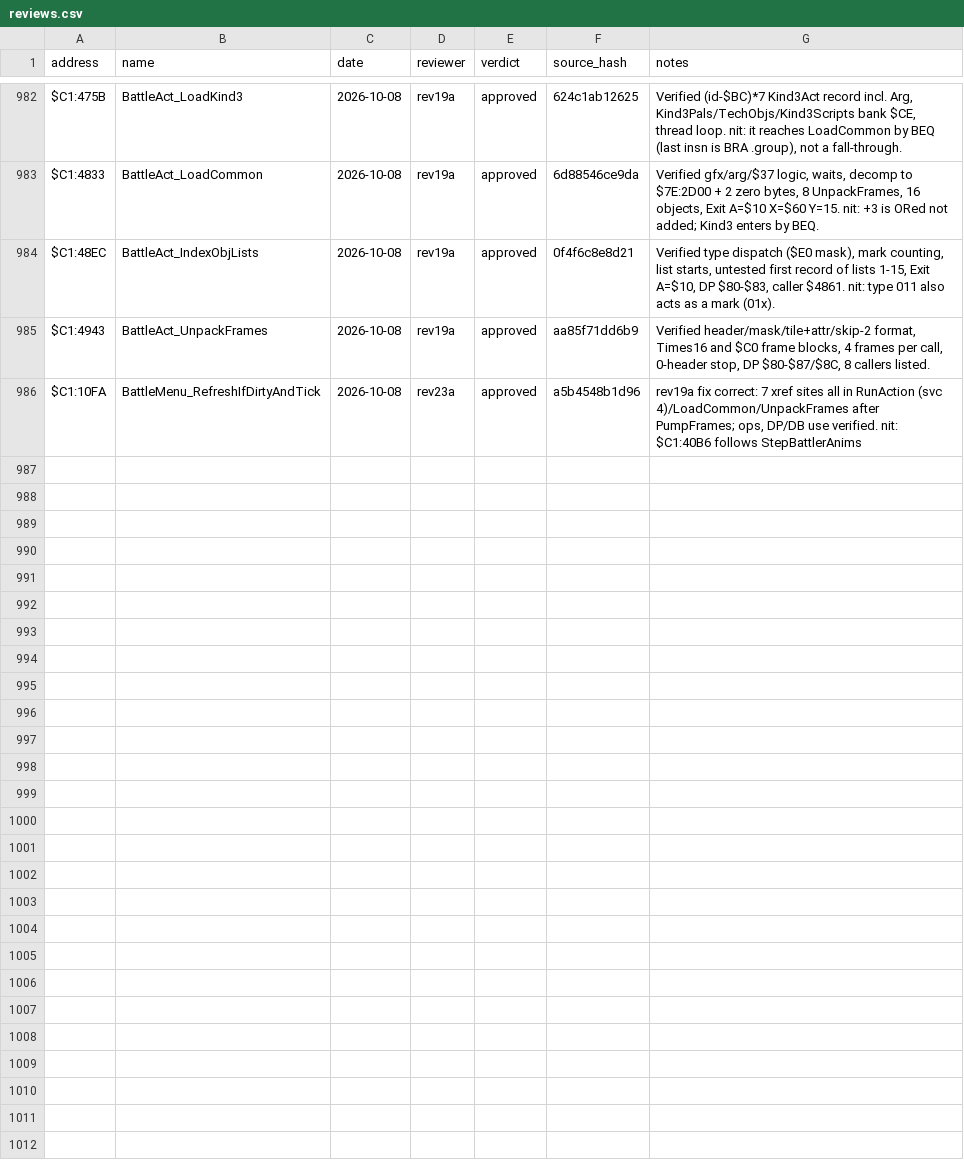
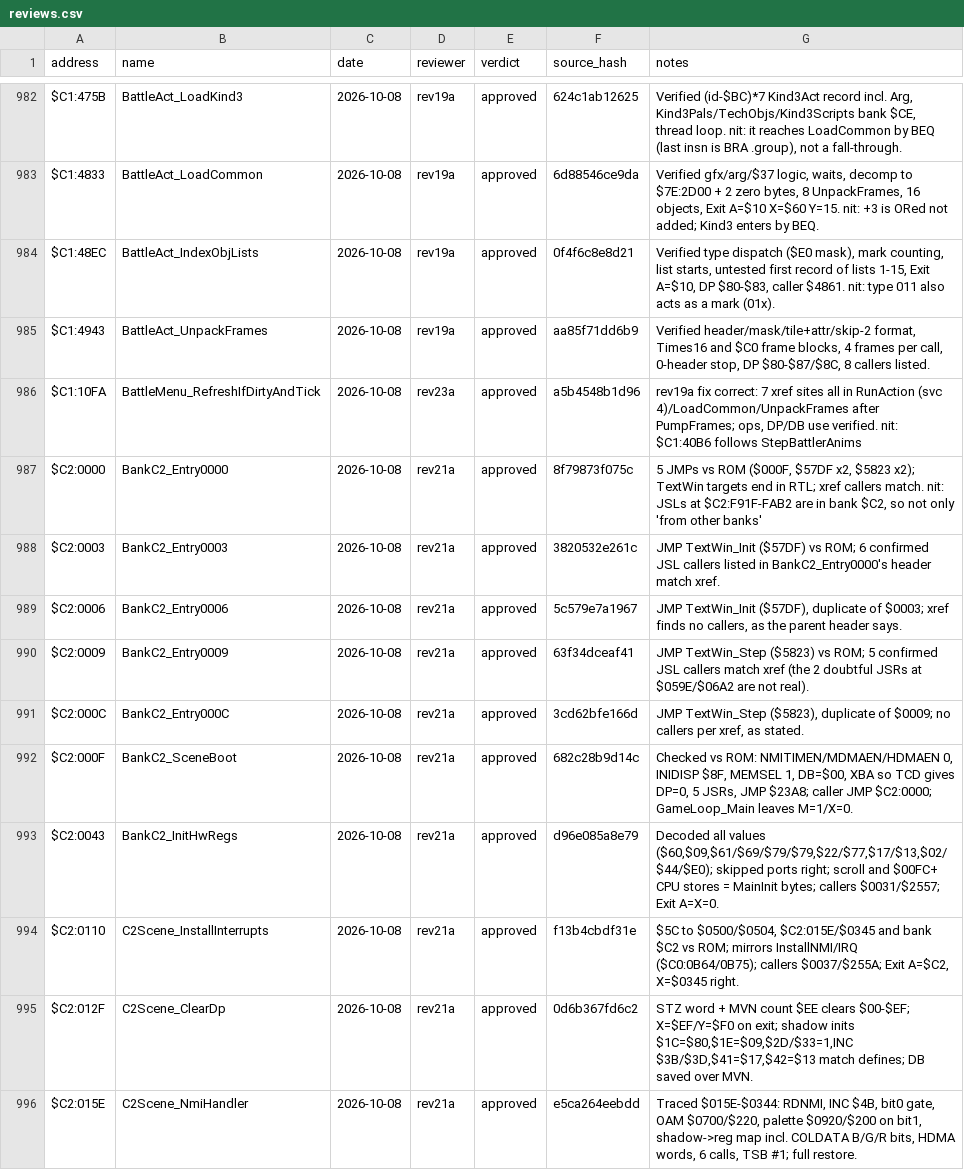
Before and after one commit to ThisIsAkill/ChronoRET, a CSV file: symbols/reviews.csv, drawn as a sheet; only a part is shown, gaps mark what is left out; the diff covers the shown part only.

Commit message:
Match bank $C2 entry vectors, scene boot and new-game init
The bank's five entry vectors, BankC2_SceneBoot, the scene interrupt
handlers, frame wait and VRAM queue flush, Menu_InitPpuAndRam with its
DMA helpers, and the new-game data init. 1,229 bytes; every routine
independently reviewed (rounds 21 and 24).

```diff
--- a/symbols/reviews.csv
+++ b/symbols/reviews.csv
@@ -986 +986,11 @@ $C1:4943,BattleAct_UnpackFrames,2026-10-08,rev19a,approved,aa85f71dd6b9,"Verifie
 $C1:10FA,BattleMenu_RefreshIfDirtyAndTick,2026-10-08,rev23a,approved,a5b4548b1d96,"rev19a fix correct: 7 xref sites all in RunAction (svc 4)/LoadCommon/UnpackFrames after PumpFrames; ops, DP/DB use verified. nit: $C1:40B6 follows StepBattlerAnims"
+$C2:0000,BankC2_Entry0000,2026-10-08,rev21a,approved,8f79873f075c,"5 JMPs vs ROM ($000F, $57DF x2, $5823 x2); TextWin targets end in RTL; xref callers match. nit: JSLs at $C2:F91F-FAB2 are in bank $C2, so not only 'from other banks'"
+$C2:0003,BankC2_Entry0003,2026-10-08,rev21a,approved,3820532e261c,"JMP TextWin_Init ($57DF) vs ROM; 6 confirmed JSL callers listed in BankC2_Entry0000's header match xref."
+$C2:0006,BankC2_Entry0006,2026-10-08,rev21a,approved,5c579e7a1967,"JMP TextWin_Init ($57DF), duplicate of $0003; xref finds no callers, as the parent header says."
+$C2:0009,BankC2_Entry0009,2026-10-08,rev21a,approved,63f34dceaf41,"JMP TextWin_Step ($5823) vs ROM; 5 confirmed JSL callers match xref (the 2 doubtful JSRs at $059E/$06A2 are not real)."
+$C2:000C,BankC2_Entry000C,2026-10-08,rev21a,approved,3cd62bfe166d,"JMP TextWin_Step ($5823), duplicate of $0009; no callers per xref, as stated."
+$C2:000F,BankC2_SceneBoot,2026-10-08,rev21a,approved,682c28b9d14c,"Checked vs ROM: NMITIMEN/MDMAEN/HDMAEN 0, INIDISP $8F, MEMSEL 1, DB=$00, XBA so TCD gives DP=0, 5 JSRs, JMP $23A8; caller JMP $C2:0000; GameLoop_Main leaves M=1/X=0."
+$C2:0043,BankC2_InitHwRegs,2026-10-08,rev21a,approved,d96e085a8e79,"Decoded all values ($60,$09,$61/$69/$79/$79,$22/$77,$17/$13,$02/$44/$E0); skipped ports right; scroll and $00FC+ CPU stores = MainInit bytes; callers $0031/$2557; Exit A=X=0."
+$C2:0110,C2Scene_InstallInterrupts,2026-10-08,rev21a,approved,f13b4cbdf31e,"$5C to $0500/$0504, $C2:015E/$0345 and bank $C2 vs ROM; mirrors InstallNMI/IRQ ($C0:0B64/0B75); callers $0037/$255A; Exit A=$C2, X=$0345 right."
+$C2:012F,C2Scene_ClearDp,2026-10-08,rev21a,approved,0d6b367fd6c2,"STZ word + MVN count $EE clears $00-$EF; X=$EF/Y=$F0 on exit; shadow inits $1C=$80,$1E=$09,$2D/$33=1,INC $3B/$3D,$41=$17,$42=$13 match defines; DB saved over MVN."
+$C2:015E,C2Scene_NmiHandler,2026-10-08,rev21a,approved,e5ca264eebdd,"Traced $015E-$0344: RDNMI, INC $4B, bit0 gate, OAM $0700/$220, palette $0920/$200 on bit1, shadow->reg map incl. COLDATA B/G/R bits, HDMA words, 6 calls, TSB #1; full restore."
```
Also changed, not shown: 9 added rows elsewhere in this file, symbols/functions.csv, 11 other files.
